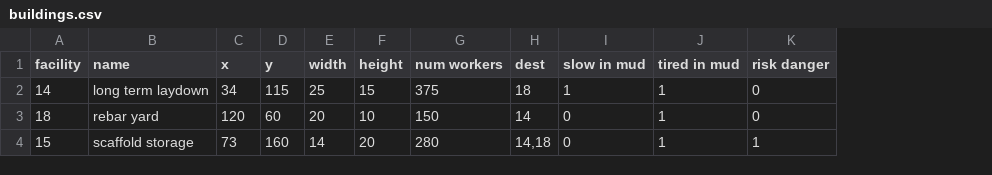
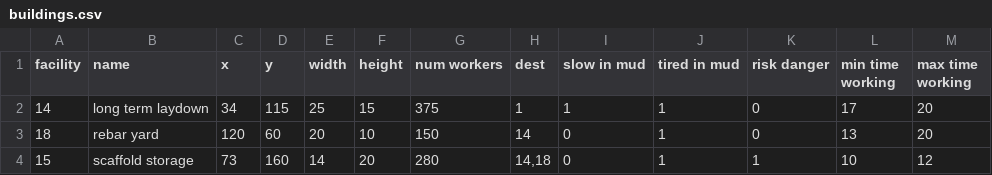
Before and after one commit to hkillam/worksitetraffic, a CSV file: buildings.csv, drawn as a sheet; the diff names each change by its address in the sheet, - before the commit and + after, or states it on an @@ line.

Commit message:
Allow main building to be a destination
If the main building (1) is a destination, add that to the allowed
patches.
Moved code for controlling buildings out to a separate file.

```diff
--- a/buildings.csv
+++ b/buildings.csv
+column L (min time working), rows 2-4: 17 | 13 | 10
+column M (max time working), rows 2-4: 20 | 20 | 12
-H2 (dest): 18
+H2 (dest): 1
```
Also changed, not shown: 3 other files.
